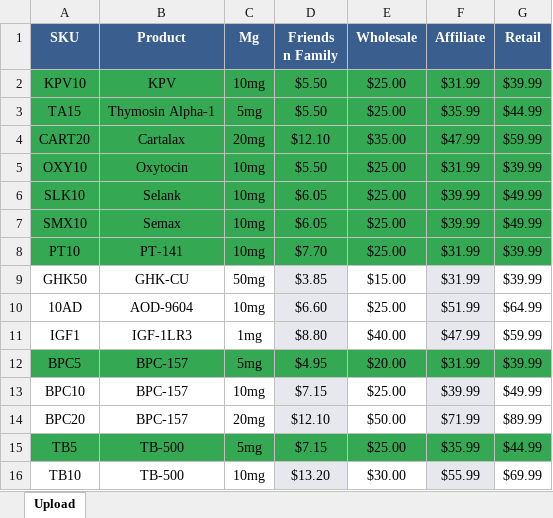
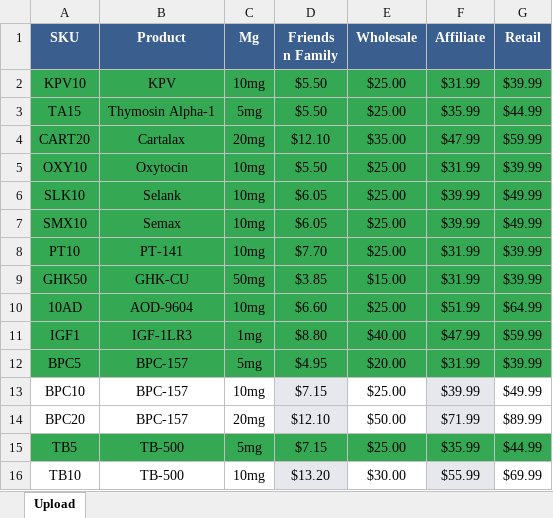
Before and after one commit to Nikola0803/novaryn, an Excel workbook: vertalis peptides/cenovnik.xlsx, sheet Upload, drawn as a sheet; only a part is shown; values as stored, in another font and other column widths than the file's, no borders; the diff names each change by its address in the sheet, - before the commit and + after, or states it on an @@ line.

```diff
--- a/vertalis peptides/cenovnik.xlsx (sheet Upload)
+++ b/vertalis peptides/cenovnik.xlsx (sheet Upload)
-A9:C11 fill: none
+A9:C11 fill: #34A853
-D9:D11 fill: #E7E8ED
+D9:D11 fill: #34A853
-E9:E11 fill: none
+E9:E11 fill: #34A853
-F9:F11 fill: #E7E8ED
+F9:F11 fill: #34A853
-G9:G11 fill: none
+G9:G11 fill: #34A853
```
Also changed, not shown: 11 other files.
